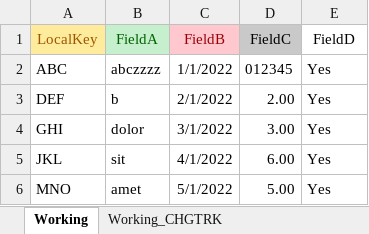
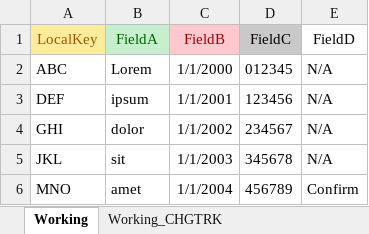
Before and after one commit to ceybers/excel-table-change-tracking, an Excel workbook: Development.xlsm, sheet Working, drawn as a sheet; values as stored, in another font and other column widths than the file's, no borders; charts and pictures and table styles not drawn; the diff names each change by its address in the sheet, - before the commit and + after, or states it on an @@ line.

```diff
--- a/Development.xlsm (sheet Working)
+++ b/Development.xlsm (sheet Working)
-B2 (FieldA): abczzzz
+B2 (FieldA): Lorem
-C2 (FieldB): 1/1/2022
+C2 (FieldB): 1/1/2000
-E2:E5 (FieldD): Yes
+E2:E5 (FieldD): N/A
-B3 (FieldA): b
+B3 (FieldA): ipsum
-C3 (FieldB): 2/1/2022
+C3 (FieldB): 1/1/2001
-D3 (FieldC): 2.00
+D3 (FieldC): 123456
-C4 (FieldB): 3/1/2022
+C4 (FieldB): 1/1/2002
-D4 (FieldC): 3.00
+D4 (FieldC): 234567
-C5 (FieldB): 4/1/2022
+C5 (FieldB): 1/1/2003
-D5 (FieldC): 6.00
+D5 (FieldC): 345678
-C6 (FieldB): 5/1/2022
+C6 (FieldB): 1/1/2004
-D6 (FieldC): 5.00
+D6 (FieldC): 456789
-E6 (FieldD): Yes
+E6 (FieldD): Confirm
```
Also changed, not shown: charts or pictures, Production.xlsm, 10 other files.
